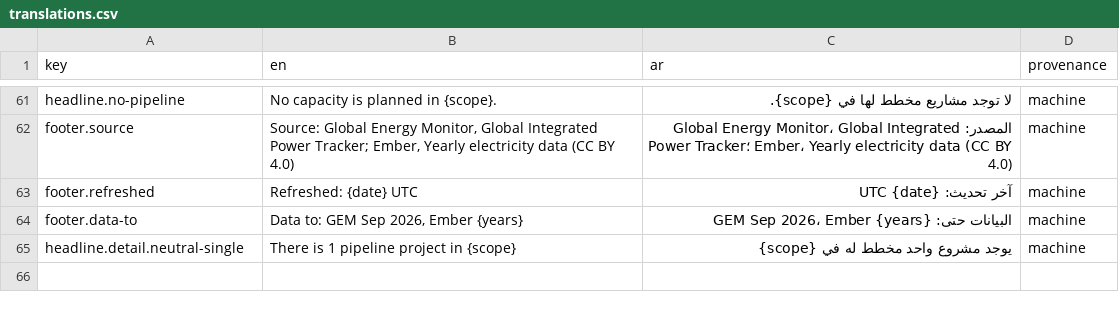
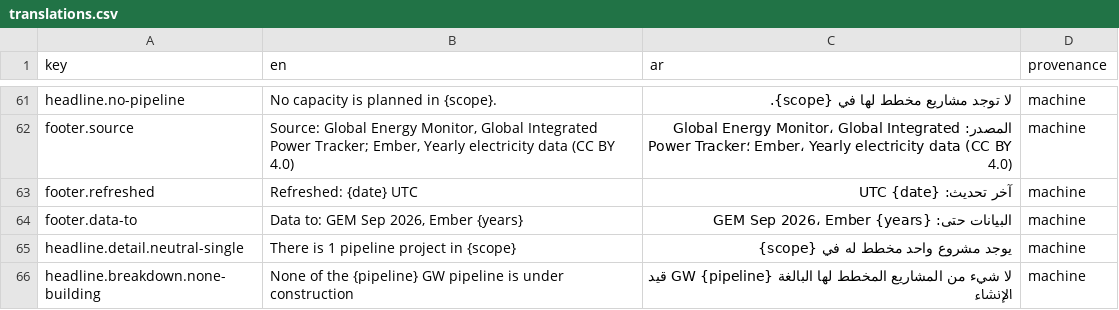
Before and after one commit to ErikaLozada/bilingual-power-bi-report, a CSV file: translations/translations.csv, drawn as a sheet; only a part is shown, gaps mark what is left out; the diff names each change by its address in the sheet, - before the commit and + after, or states it on an @@ line.

```diff
--- a/translations/translations.csv
+++ b/translations/translations.csv
+row 66: headline.breakdown.none-building | None of the {pipeline} GW pipeline is under construction | لا شيء من المشاريع المخطط لها البالغة {pipeline} GW قيد الإنشاء | machine
```
